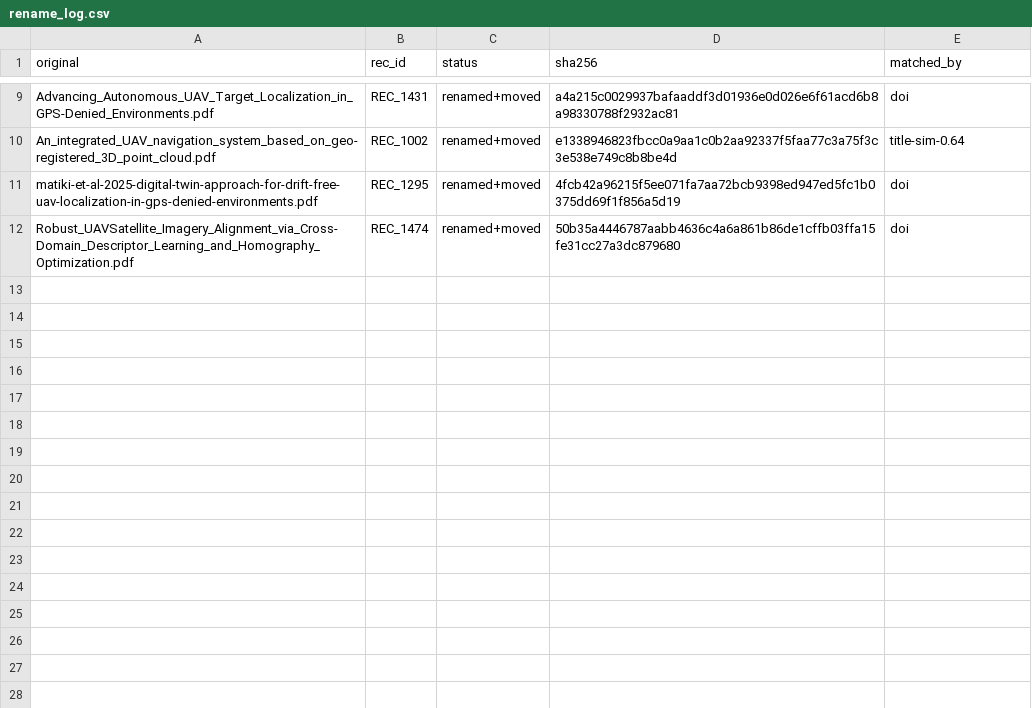
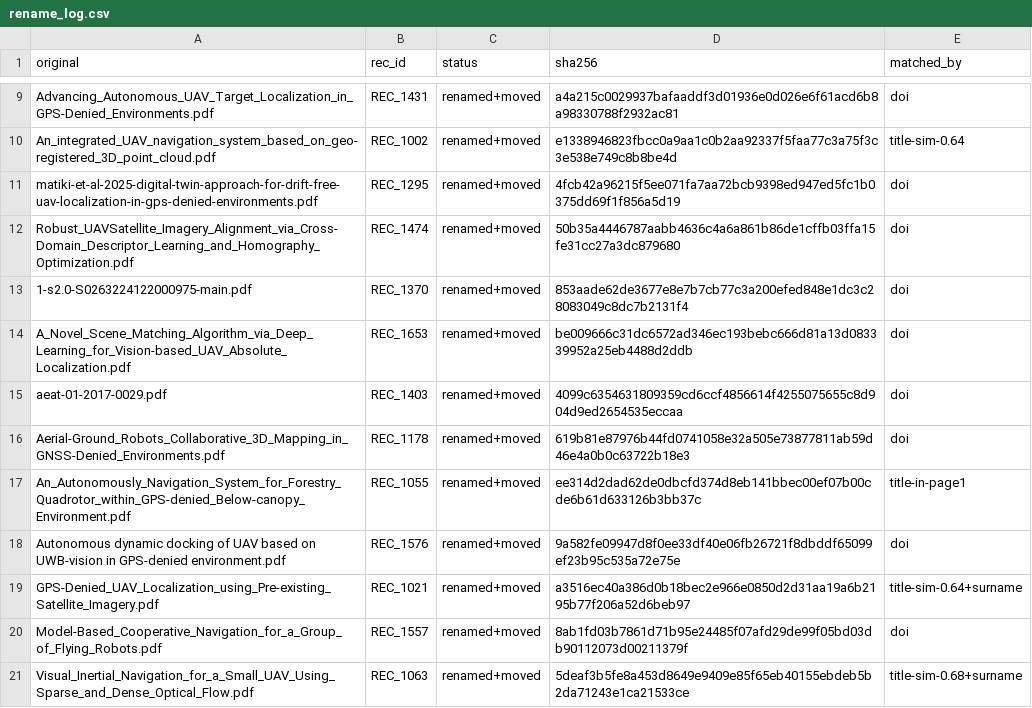
Before and after one commit to TheAbhishekraj/GPS_Denied_SLR, a CSV file: 08_docs/rename_log.csv, drawn as a sheet; only a part is shown, gaps mark what is left out.

```diff
--- a/08_docs/rename_log.csv
+++ b/08_docs/rename_log.csv
@@ -12 +12,10 @@ matiki-et-al-2025-digital-twin-approach-for-drift-free-uav-localization-in-gps-d
 Robust_UAVSatellite_Imagery_Alignment_via_Cross-Domain_Descriptor_Learning_and_Homography_Optimization.pdf,REC_1474,renamed+moved,50b35a4446787aabb4636c4a6a861b86de1cffb03ffa15fe31cc27a3dc879680,doi
+1-s2.0-S0263224122000975-main.pdf,REC_1370,renamed+moved,853aade62de3677e8e7b7cb77c3a200efed848e1dc3c28083049c8dc7b2131f4,doi
+A_Novel_Scene_Matching_Algorithm_via_Deep_Learning_for_Vision-based_UAV_Absolute_Localization.pdf,REC_1653,renamed+moved,be009666c31dc6572ad346ec193bebc666d81a13d083339952a25eb4488d2ddb,doi
+aeat-01-2017-0029.pdf,REC_1403,renamed+moved,4099c6354631809359cd6ccf4856614f4255075655c8d904d9ed2654535eccaa,doi
+Aerial-Ground_Robots_Collaborative_3D_Mapping_in_GNSS-Denied_Environments.pdf,REC_1178,renamed+moved,619b81e87976b44fd0741058e32a505e73877811ab59d46e4a0b0c63722b18e3,doi
+An_Autonomously_Navigation_System_for_Forestry_Quadrotor_within_GPS-denied_Below-canopy_Environment.pdf,REC_1055,renamed+moved,ee314d2dad62de0dbcfd374d8eb141bbec00ef07b00cde6b61d633126b3bb37c,title-in-page1
+Autonomous dynamic docking of UAV based on UWB-vision in GPS-denied environment.pdf,REC_1576,renamed+moved,9a582fe09947d8f0ee33df40e06fb26721f8dbddf65099ef23b95c535a72e75e,doi
+GPS-Denied_UAV_Localization_using_Pre-existing_Satellite_Imagery.pdf,REC_1021,renamed+moved,a3516ec40a386d0b18bec2e966e0850d2d31aa19a6b2195b77f206a52d6beb97,title-sim-0.64+surname
+Model-Based_Cooperative_Navigation_for_a_Group_of_Flying_Robots.pdf,REC_1557,renamed+moved,8ab1fd03b7861d71b95e24485f07afd29de99f05bd03db90112073d00211379f,doi
+Visual_Inertial_Navigation_for_a_Small_UAV_Using_Sparse_and_Dense_Optical_Flow.pdf,REC_1063,renamed+moved,5deaf3b5fe8a453d8649e9409e85f65eb40155ebdeb5b2da71243e1ca21533ce,title-sim-0.68+surname
```
Also changed, not shown: 08_docs/priority_300_download.csv, 10 other files.
